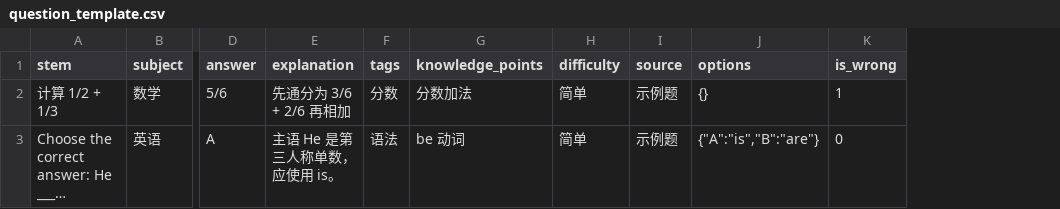
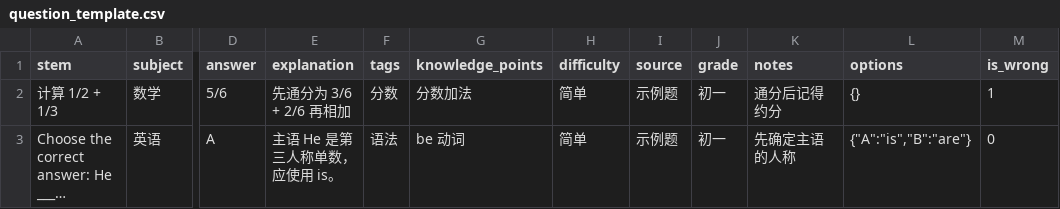
Before and after one commit to flandre0605/flandre-notebook, a CSV file: assets/question_template.csv, drawn as a sheet; only a part is shown, gaps mark what is left out; long unchanged cells end in …; the diff names each change by its address in the sheet, - before the commit and + after, or states it on an @@ line.

Commit message:
Add personal question fields and atomic practice wrong markers

```diff
--- a/assets/question_template.csv
+++ b/assets/question_template.csv
+column J (grade), rows 2-3: 初一 | 初一
+column K (notes), rows 2-3: 通分后记得约分 | 先确定主语的人称
```
Also changed, not shown: 24 other files.
